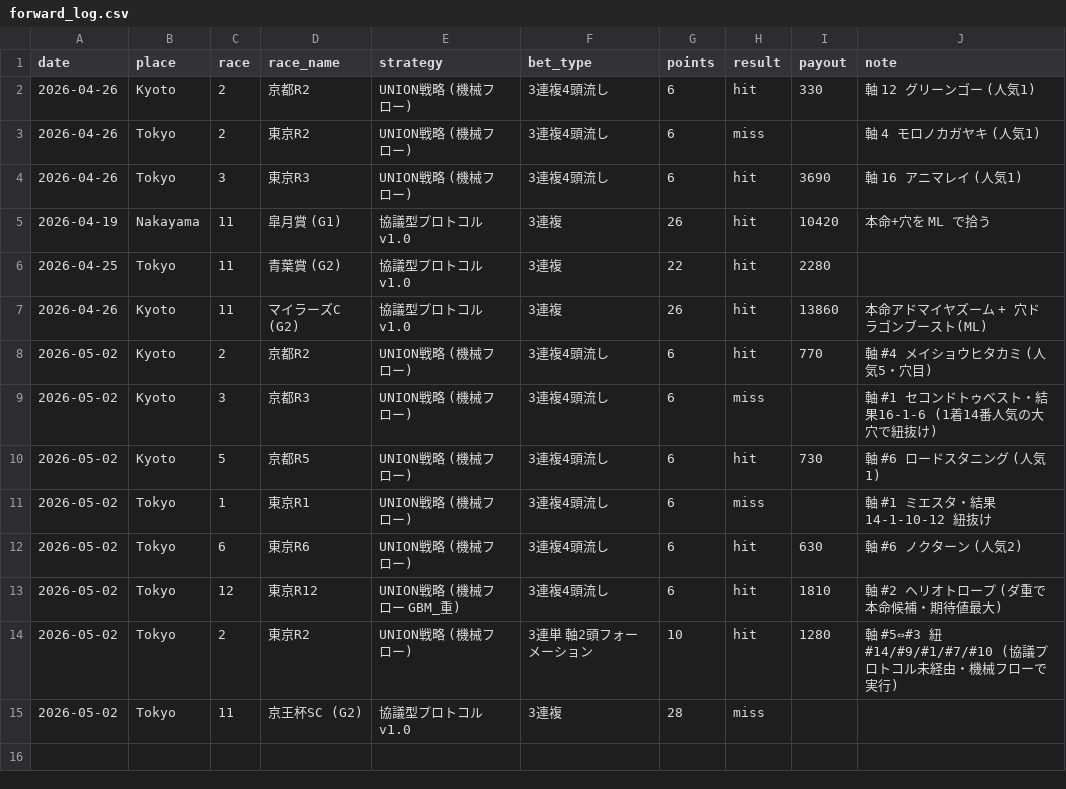
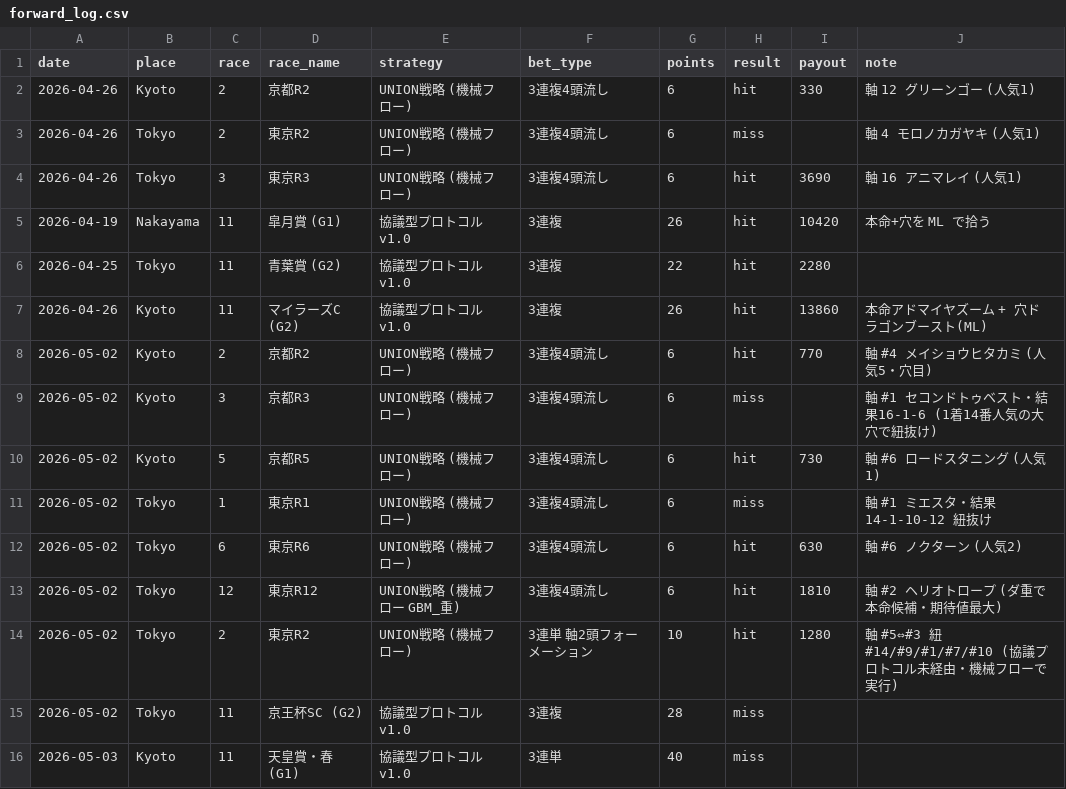
Before and after one commit to taiga7130/horse-racing-dashboard, a CSV file: forward_log.csv, drawn as a sheet.

```diff
--- a/forward_log.csv
+++ b/forward_log.csv
@@ -15 +15,2 @@ date,place,race,race_name,strategy,bet_type,points,result,payout,note
 2026-05-02,Tokyo,11,京王杯SC (G2),協議型プロトコル v1.0,3連複,28,miss,,
+2026-05-03,Kyoto,11,天皇賞・春 (G1),協議型プロトコル v1.0,3連単,40,miss,,
```
Also changed, not shown: 1 other file.
